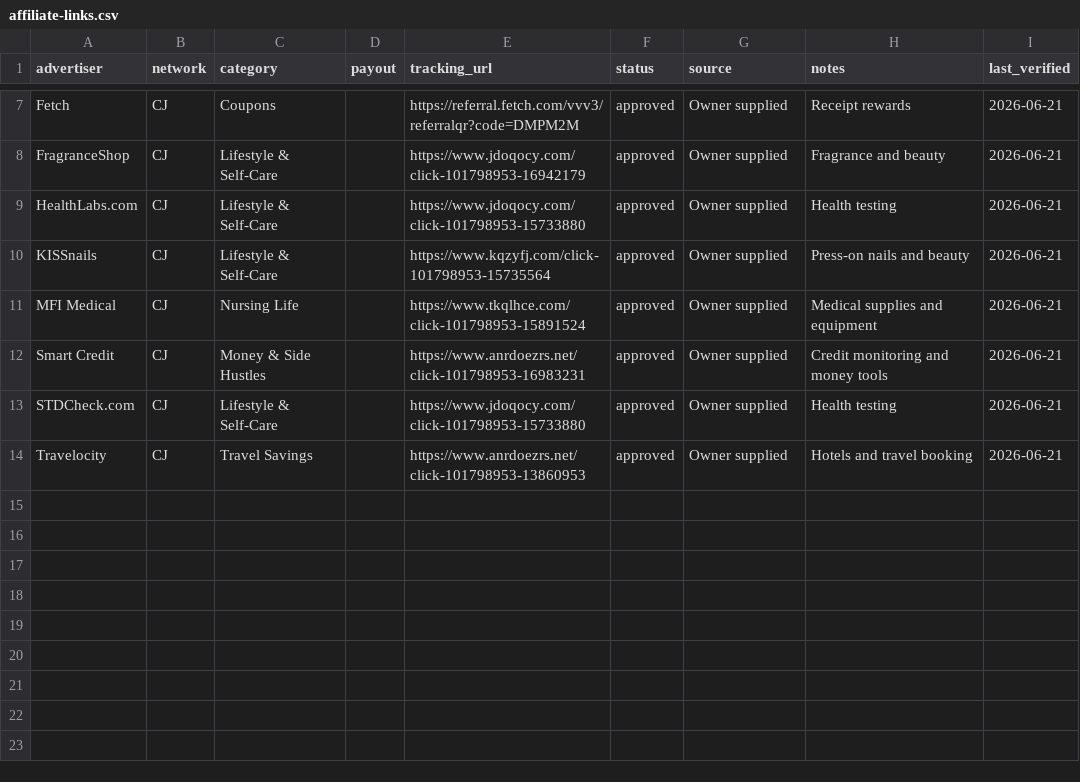
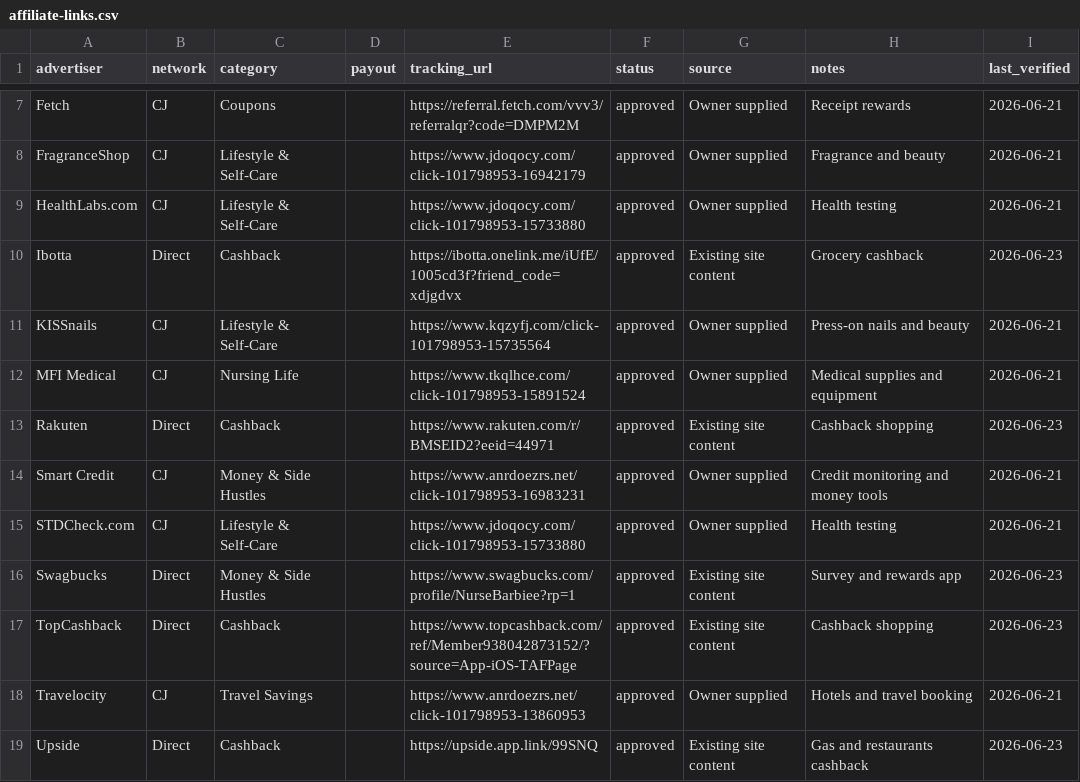
Before and after one commit to wealthandscrubs/wealth-and-scrubs, a CSV file: affiliate-links.csv, drawn as a sheet; only a part is shown, gaps mark what is left out.

Commit message:
Publish new content and affiliate updates

```diff
--- a/affiliate-links.csv
+++ b/affiliate-links.csv
@@ -9,6 +9,11 @@ FragranceShop,CJ,Lifestyle & Self-Care,,https://www.jdoqocy.com/click-101798953-
 HealthLabs.com,CJ,Lifestyle & Self-Care,,https://www.jdoqocy.com/click-101798953-15733880,approved,Owner supplied,Health testing,2026-06-21
+Ibotta,Direct,Cashback,,https://ibotta.onelink.me/iUfE/1005cd3f?friend_code=xdjgdvx,approved,Existing site content,Grocery cashback,2026-06-23
 KISSnails,CJ,Lifestyle & Self-Care,,https://www.kqzyfj.com/click-101798953-15735564,approved,Owner supplied,Press-on nails and beauty,2026-06-21
 MFI Medical,CJ,Nursing Life,,https://www.tkqlhce.com/click-101798953-15891524,approved,Owner supplied,Medical supplies and equipment,2026-06-21
+Rakuten,Direct,Cashback,,https://www.rakuten.com/r/BMSEID2?eeid=44971,approved,Existing site content,Cashback shopping,2026-06-23
 Smart Credit,CJ,Money & Side Hustles,,https://www.anrdoezrs.net/click-101798953-16983231,approved,Owner supplied,Credit monitoring and money tools,2026-06-21
 STDCheck.com,CJ,Lifestyle & Self-Care,,https://www.jdoqocy.com/click-101798953-15733880,approved,Owner supplied,Health testing,2026-06-21
+Swagbucks,Direct,Money & Side Hustles,,https://www.swagbucks.com/profile/NurseBarbiee?rp=1,approved,Existing site content,Survey and rewards app,2026-06-23
+TopCashback,Direct,Cashback,,https://www.topcashback.com/ref/Member938042873152/?source=App-iOS-TAFPage,approved,Existing site content,Cashback shopping,2026-06-23
 Travelocity,CJ,Travel Savings,,https://www.anrdoezrs.net/click-101798953-13860953,approved,Owner supplied,Hotels and travel booking,2026-06-21
+Upside,Direct,Cashback,,https://upside.app.link/99SNQ,approved,Existing site content,Gas and restaurants cashback,2026-06-23
```
Also changed, not shown: Affiliate_Database.csv, 38 other files.
